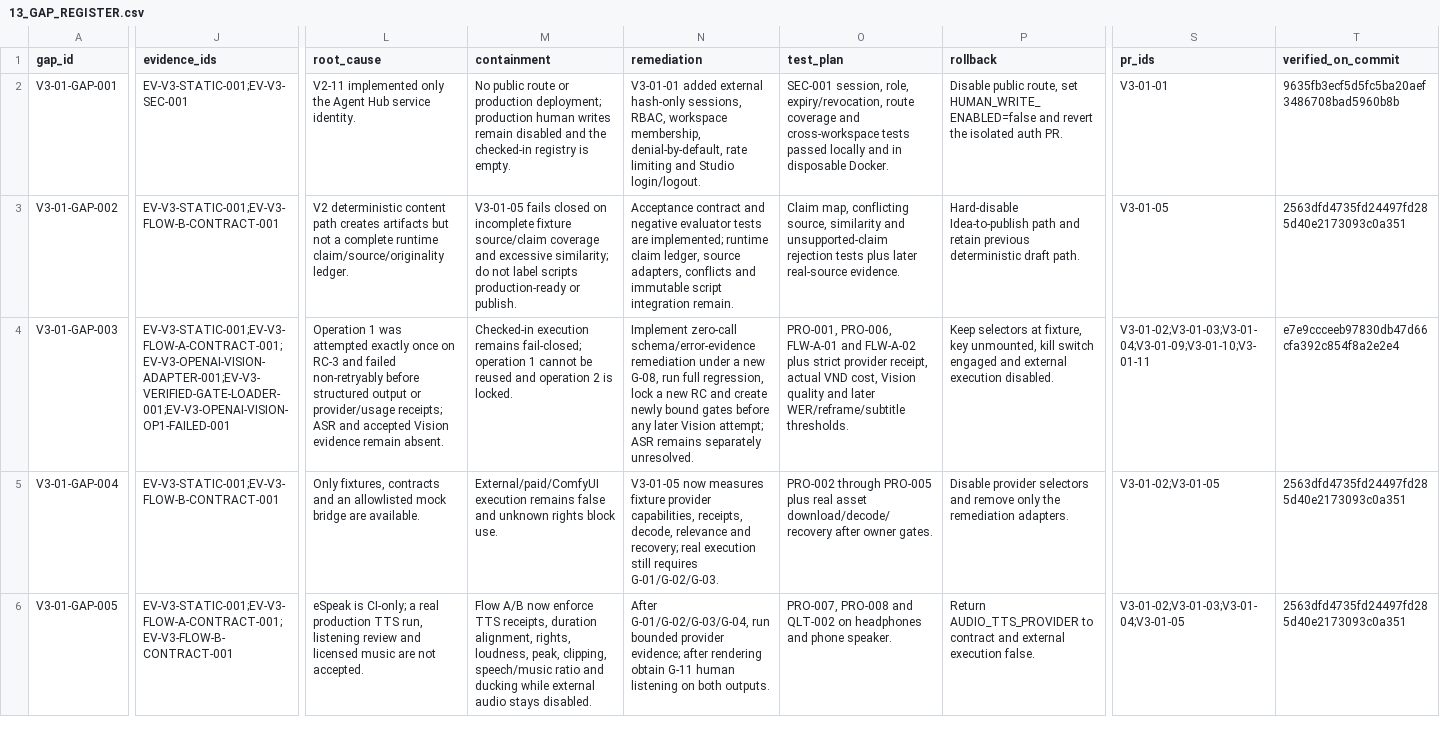
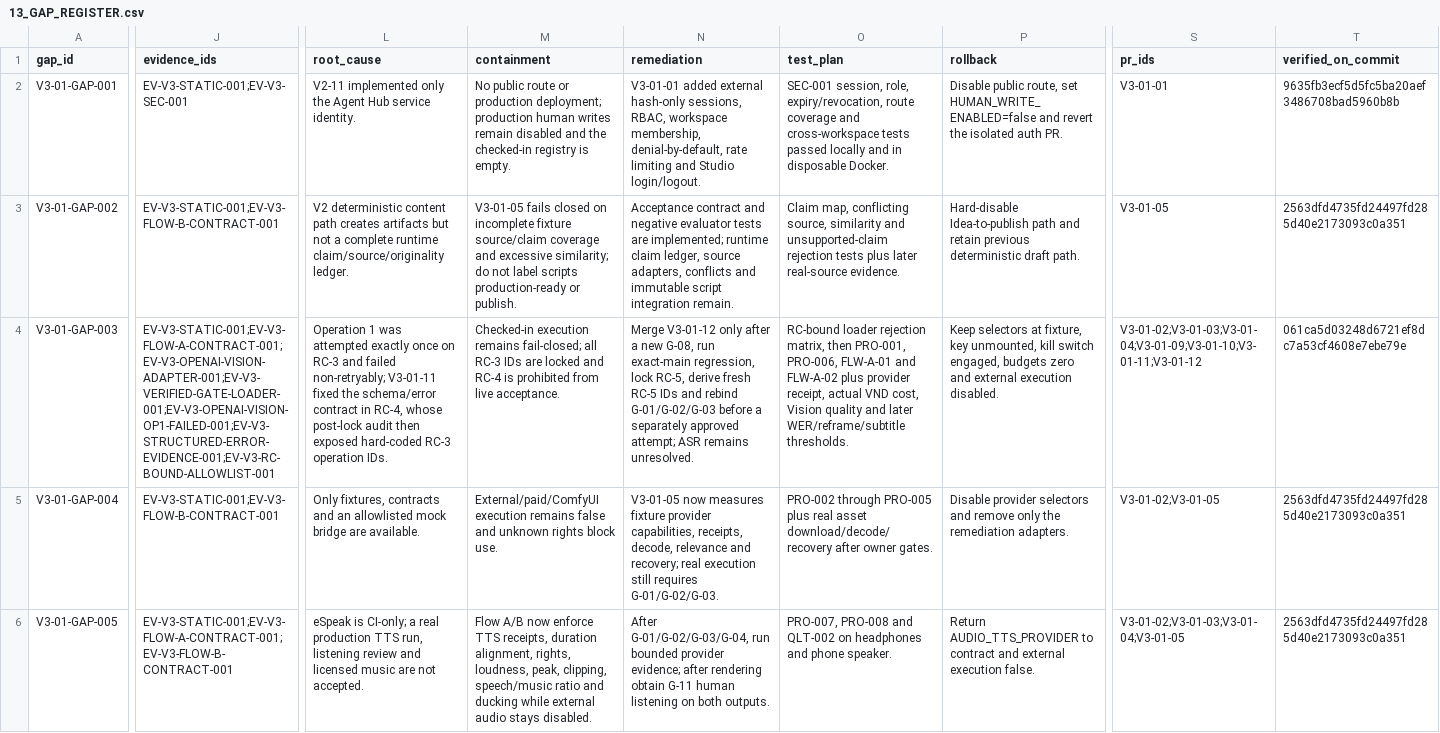
Before and after one commit to vangnguyen/npd-video-factory-v2, a CSV file: docs/acceptance/v3-01/13_GAP_REGISTER.csv, drawn as a sheet; only a part is shown, gaps mark what is left out; the diff covers the shown part only; the diff names each change by its address in the sheet, - before the commit and + after, or states it on an @@ line.

Commit message:
docs: record V3-01-12 zero-call evidence

```diff
--- a/docs/acceptance/v3-01/13_GAP_REGISTER.csv
+++ b/docs/acceptance/v3-01/13_GAP_REGISTER.csv
-J4 (evidence_ids): EV-V3-STATIC-001;EV-V3-FLOW-A-CONTRACT-001;EV-V3-OPENAI-VISION-ADAPTER-001;EV-V3-VERIFIED-GATE-LOADER-001;EV-V3-OPENAI-VISION-OP1-FAILED-001
+J4 (evidence_ids): EV-V3-STATIC-001;EV-V3-FLOW-A-CONTRACT-001;EV-V3-OPENAI-VISION-ADAPTER-001;EV-V3-VERIFIED-GATE-LOADER-001;EV-V3-OPENAI-VISION-OP1-FAILED-001;EV-V3-STRUCTURED-ERROR-EVIDENCE-001;EV-V3-RC-BOUND-ALLOWLIST-001
-L4 (root_cause): …and failed non-retryably before structured output or provider/usage receipts; ASR and accepted Vision evidence remain absent.
+L4 (root_cause): …and failed non-retryably; V3-01-11 fixed the schema/error contract in RC-4, whose post-lock audit then exposed hard-coded RC-3 operation IDs.
-M4 (containment): …remains fail-closed; operation 1 cannot be reused and operation 2 is locked.
+M4 (containment): …remains fail-closed; all RC-3 IDs are locked and RC-4 is prohibited from live acceptance.
-N4 (remediation): Implement zero-call schema/error-evidence remediation under a new G-08, run full regression, lock a new RC and create newly bound gates before any later Vision attempt; ASR remains separately unresolved.
+N4 (remediation): Merge V3-01-12 only after a new G-08, run exact-main regression, lock RC-5, derive fresh RC-5 IDs and rebind G-01/G-02/G-03 before a separately approved attempt; ASR remains unresolved.
-O4 (test_plan): PRO-001, PRO-006, FLW-A-01 and FLW-A-02 plus strict provider receipt,…
+O4 (test_plan): RC-bound loader rejection matrix, then PRO-001, PRO-006, FLW-A-01 and FLW-A-02 plus provider receipt,…
-P4 (rollback): …kill switch engaged and external…
+P4 (rollback): …kill switch engaged, budgets zero and external…
-S4 (pr_ids): V3-01-02;V3-01-03;V3-01-04;V3-01-09;V3-01-10;V3-01-11
+S4 (pr_ids): V3-01-02;V3-01-03;V3-01-04;V3-01-09;V3-01-10;V3-01-11;V3-01-12
-T4 (verified_on_commit): e7e9ccceeb97830db47d66cfa392c854f8a2e2e4
+T4 (verified_on_commit): 061ca5d03248d6721ef8dc7a53cf4608e7ebe79e
```
Also changed, not shown: 10 edited cells elsewhere in this file, 15 other files.
